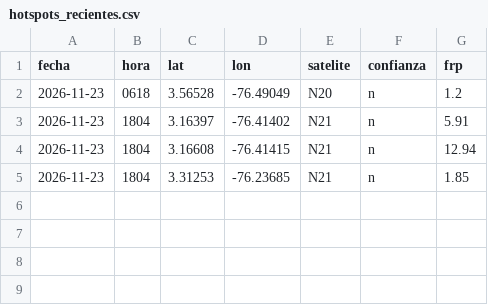
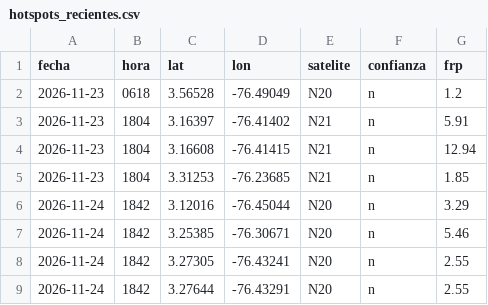
Before and after one commit to al3jandroangel/sat-incendios-cali, a CSV file: data/hotspots_recientes.csv, drawn as a sheet.

```diff
--- a/data/hotspots_recientes.csv
+++ b/data/hotspots_recientes.csv
@@ -5 +5,5 @@ fecha,hora,lat,lon,satelite,confianza,frp
 2026-11-23,1804,3.31253,-76.23685,N21,n,1.85
+2026-11-24,1842,3.12016,-76.45044,N20,n,3.29
+2026-11-24,1842,3.25385,-76.30671,N20,n,5.46
+2026-11-24,1842,3.27305,-76.43241,N20,n,2.55
+2026-11-24,1842,3.27644,-76.43291,N20,n,2.55
```
Also changed, not shown: data/model_at_stations.csv, 2 other files.
